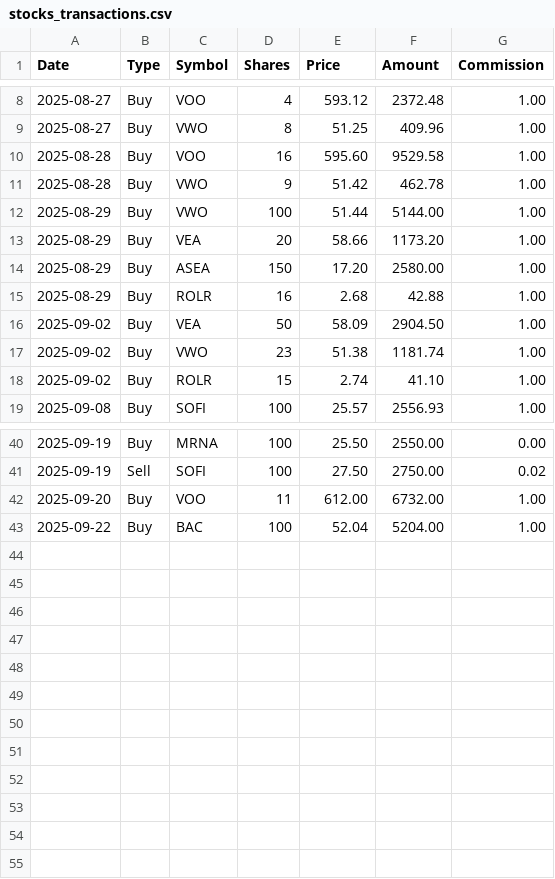
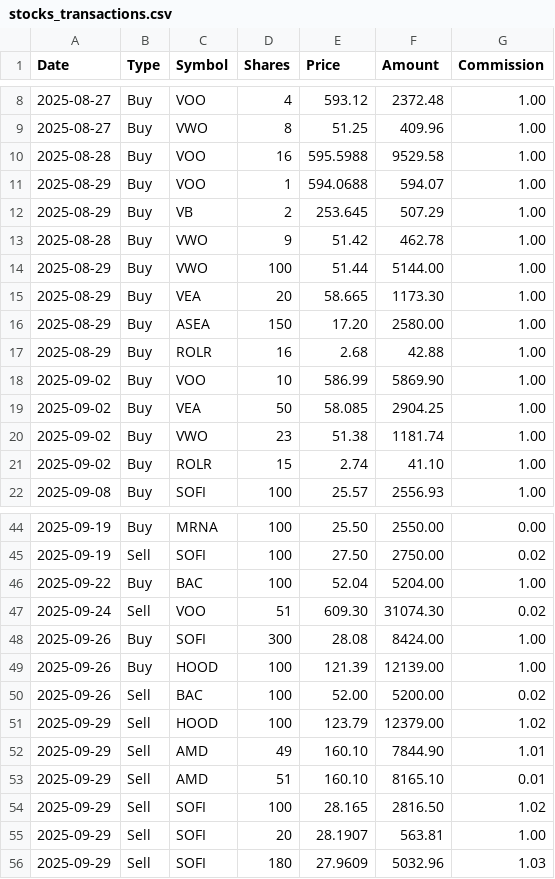
Before and after one commit to emanuelefaja/options, a CSV file: data/stocks_transactions.csv, drawn as a sheet; only a part is shown, gaps mark what is left out; the diff covers the shown part only.

```diff
--- a/data/stocks_transactions.csv
+++ b/data/stocks_transactions.csv
@@ -9,9 +9,12 @@ Date,Type,Symbol,Shares,Price,Amount,Commission
 2025-08-27,Buy,VWO,8,51.25,409.96,1.00
-2025-08-28,Buy,VOO,16,595.60,9529.58,1.00
+2025-08-28,Buy,VOO,16,595.5988,9529.58,1.00
+2025-08-29,Buy,VOO,1,594.0688,594.07,1.00
+2025-08-29,Buy,VB,2,253.645,507.29,1.00
 2025-08-28,Buy,VWO,9,51.42,462.78,1.00
 2025-08-29,Buy,VWO,100,51.44,5144.00,1.00
-2025-08-29,Buy,VEA,20,58.66,1173.20,1.00
+2025-08-29,Buy,VEA,20,58.665,1173.30,1.00
 2025-08-29,Buy,ASEA,150,17.20,2580.00,1.00
 2025-08-29,Buy,ROLR,16,2.68,42.88,1.00
-2025-09-02,Buy,VEA,50,58.09,2904.50,1.00
+2025-09-02,Buy,VOO,10,586.99,5869.90,1.00
+2025-09-02,Buy,VEA,50,58.085,2904.25,1.00
 2025-09-02,Buy,VWO,23,51.38,1181.74,1.00
@@ -41,3 +45,12 @@ Date,Type,Symbol,Shares,Price,Amount,Commission
 2025-09-19,Sell,SOFI,100,27.50,2750.00,0.02
-2025-09-20,Buy,VOO,11,612.00,6732.00,1.00
 2025-09-22,Buy,BAC,100,52.04,5204.00,1.00
+2025-09-24,Sell,VOO,51,609.30,31074.30,0.02
+2025-09-26,Buy,SOFI,300,28.08,8424.00,1.00
+2025-09-26,Buy,HOOD,100,121.39,12139.00,1.00
+2025-09-26,Sell,BAC,100,52.00,5200.00,0.02
+2025-09-29,Sell,HOOD,100,123.79,12379.00,1.02
+2025-09-29,Sell,AMD,49,160.10,7844.90,1.01
+2025-09-29,Sell,AMD,51,160.10,8165.10,0.01
+2025-09-29,Sell,SOFI,100,28.165,2816.50,1.02
+2025-09-29,Sell,SOFI,20,28.1907,563.81,1.00
+2025-09-29,Sell,SOFI,180,27.9609,5032.96,1.03
```
Also changed, not shown: 1 added row and 4 edited cells elsewhere in this file, data/options.csv, data/transactions.csv.
